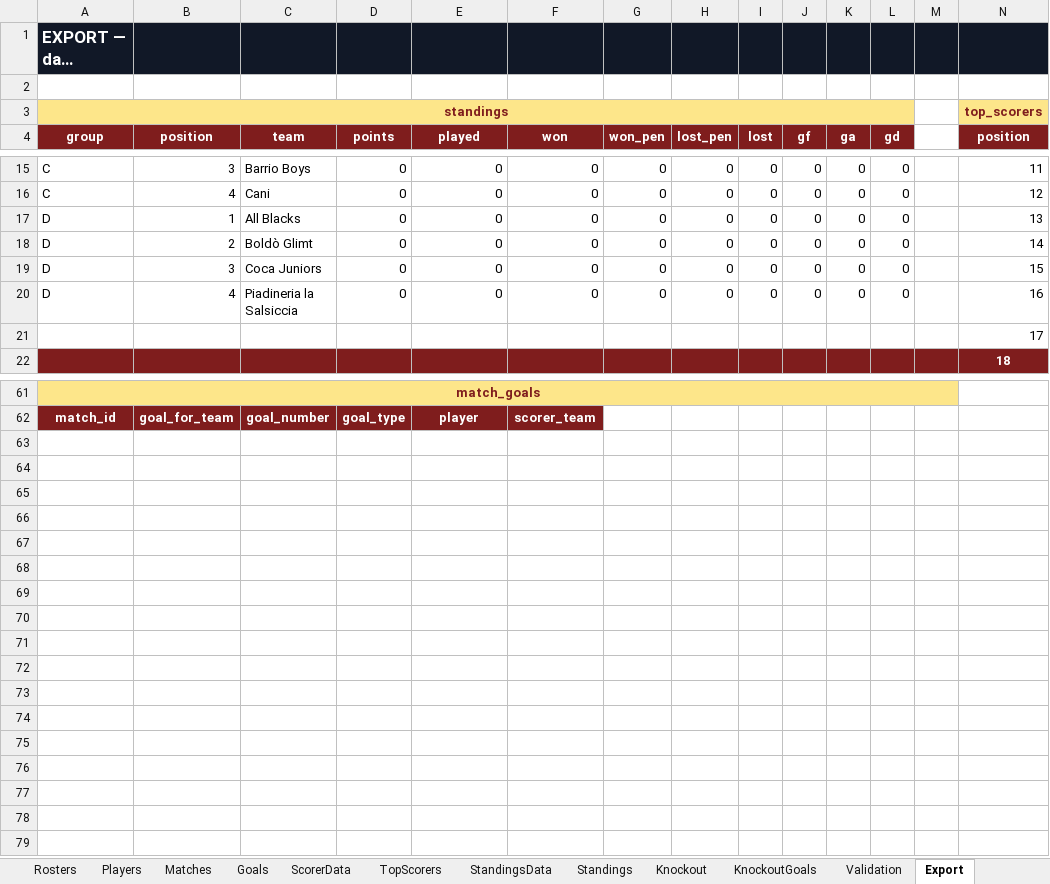
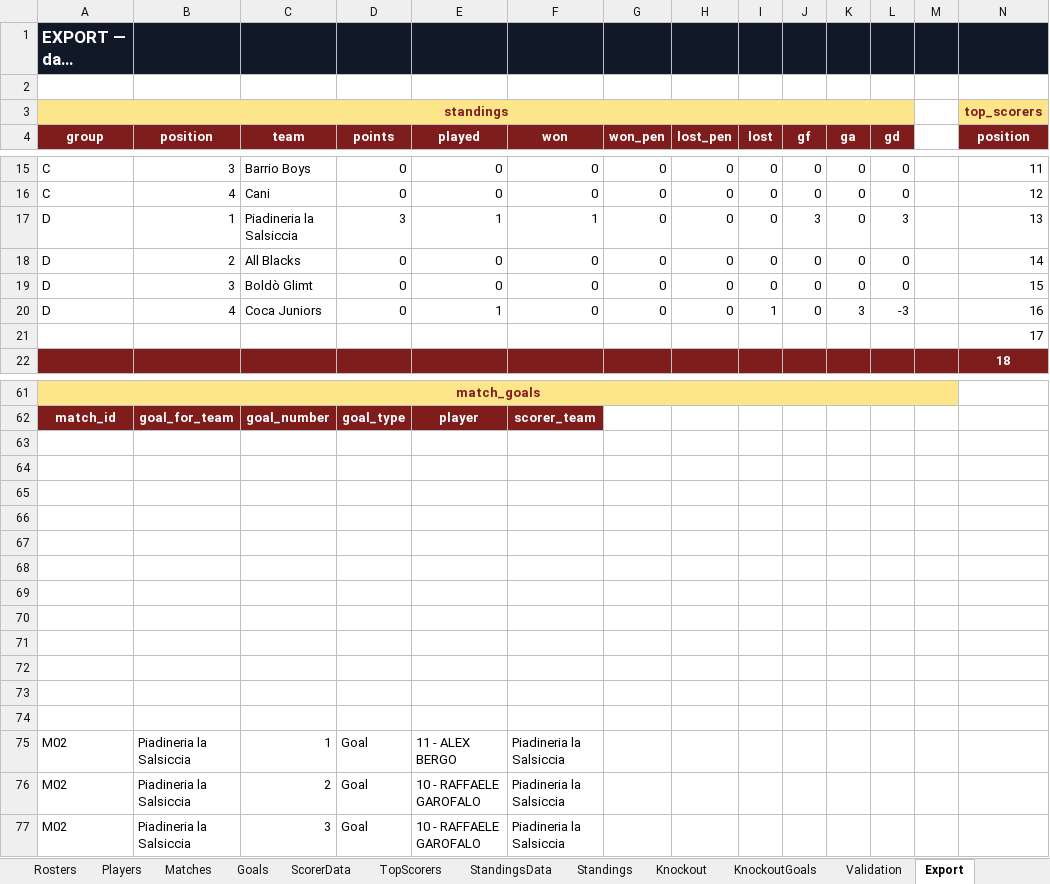
Before and after one commit to Danielm222/12orebosaro, an Excel workbook: 12HBosaro_manager.xlsx, sheet Export, drawn as a sheet; only a part is shown, gaps mark what is left out; long unchanged cells end in …; values as stored, in another font and other column widths than the file's, no borders; rows hold the shown columns only; the diff covers the shown part only; the diff names each change by its address in the sheet, - before the commit and + after, or states it on an @@ line.

```diff
--- a/12HBosaro_manager.xlsx (sheet Export)
+++ b/12HBosaro_manager.xlsx (sheet Export)
-C17 (team): All Blacks
+C17 (team): Piadineria la Salsiccia
-D17 (points): 0
+D17 (points): 3
-E17 (played): 0
+E17 (played): 1
-F17 (won): 0
+F17 (won): 1
-J17 (gf): 0
+J17 (gf): 3
-L17 (gd): 0
+L17 (gd): 3
-C18 (team): Boldò Glimt
+C18 (team): All Blacks
-C19 (team): Coca Juniors
+C19 (team): Boldò Glimt
-C20 (team): Piadineria la Salsiccia
+C20 (team): Coca Juniors
-E20 (played): 0
+E20 (played): 1
-I20 (lost): 0
+I20 (lost): 1
-K20 (ga): 0
+K20 (ga): 3
-L20 (gd): 0
+L20 (gd): -3
+row 63: (empty)
+row 64: (empty)
+row 65: (empty)
+row 66: (empty)
+row 67: (empty)
+row 68: (empty)
+row 69: (empty)
+row 70: (empty)
+row 71: (empty)
+row 72: (empty)
+row 73: (empty)
+row 74: (empty)
+row 75: M02 | Piadineria la Salsiccia | 1 | Goal | 11 - ALEX BERGO | Piadineria la Salsiccia
+row 76: M02 | Piadineria la Salsiccia | 2 | Goal | 10 - RAFFAELE GAROFALO | Piadineria la Salsiccia
+row 77: M02 | Piadineria la Salsiccia | 3 | Goal | 10 - RAFFAELE GAROFALO | Piadineria la Salsiccia
```
Also changed, not shown: 13 edited cells elsewhere in this sheet, sheet Goals, sheet Standings, sheet StandingsData, sheet Matches, sheet TopScorers, sheet ScorerData, formulas that keep their value, 1 other file.
